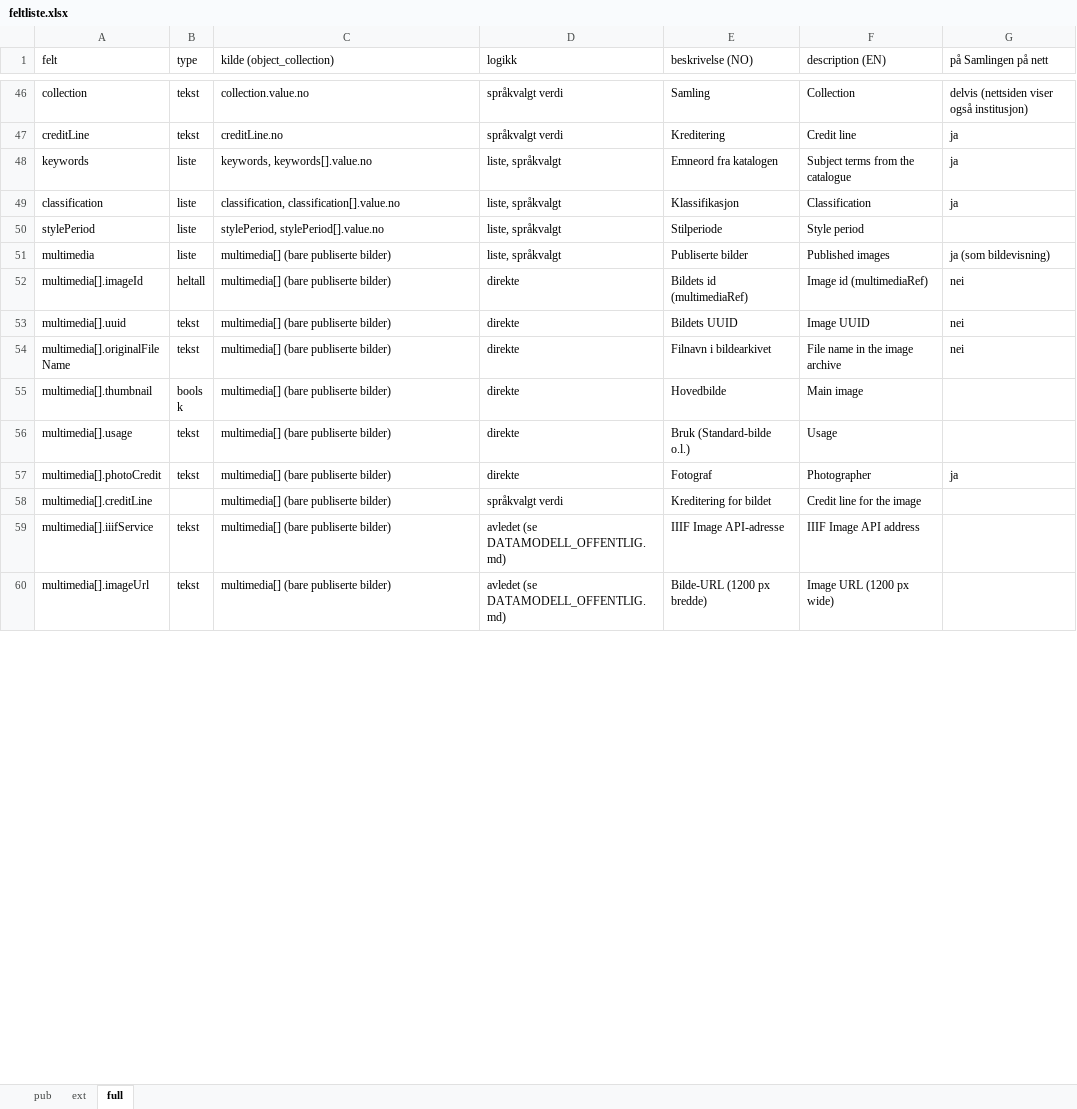
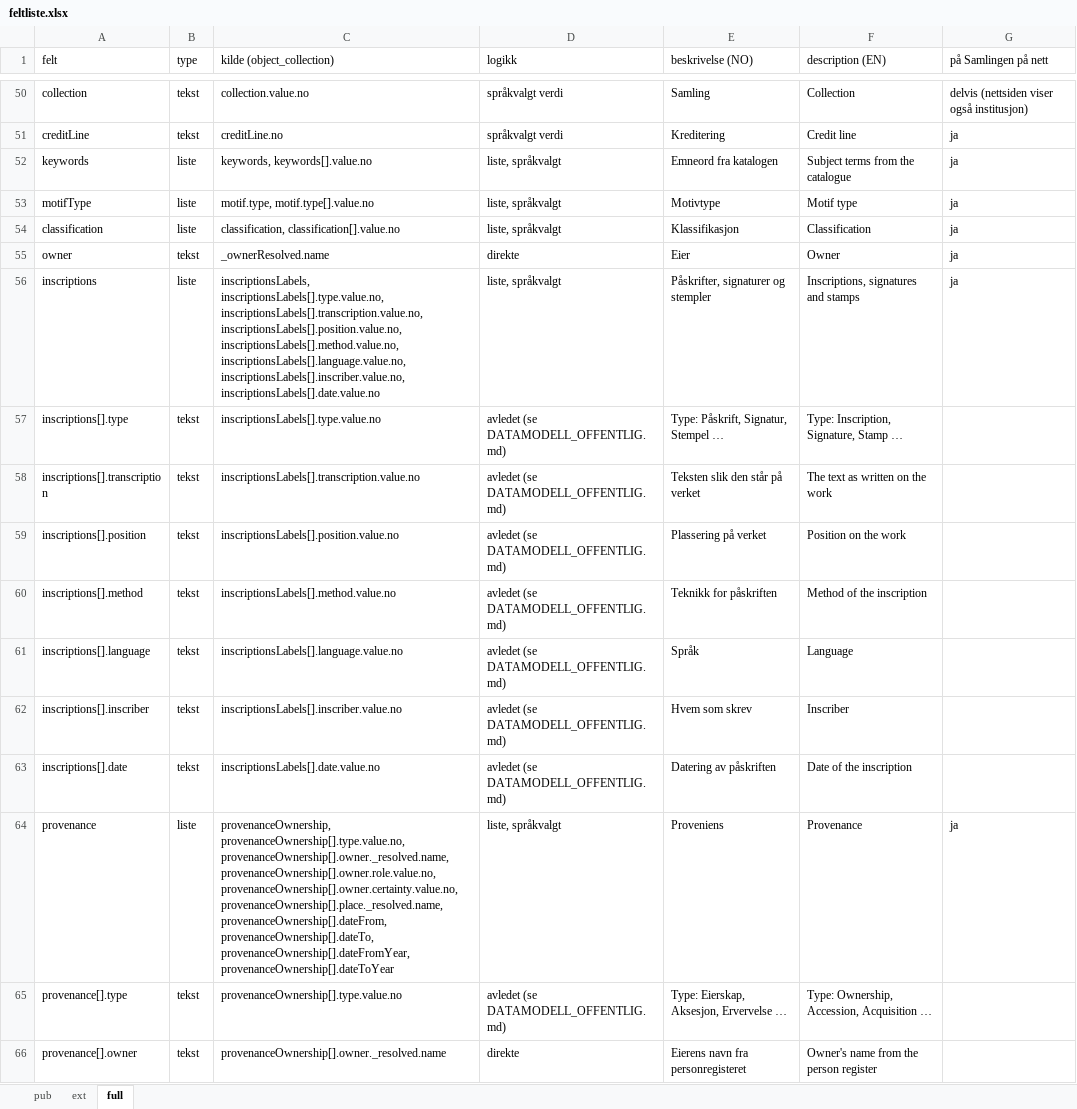
Before and after one commit to nasjonalmuseet/api-docs, an Excel workbook: assets/feltliste.xlsx, sheet full, drawn as a sheet; only a part is shown, gaps mark what is left out; the shorter side is filled out with more unchanged rows; values as stored, in another font and other column widths than the file's, no borders; the diff covers the shown part only; the diff names each change by its address in the sheet, - before the commit and + after, or states it on an @@ line.

```diff
--- a/assets/feltliste.xlsx (sheet full)
+++ b/assets/feltliste.xlsx (sheet full)
+row 53: motifType | liste | motif.type, motif.type[].value.no | liste, språkvalgt | Motivtype | Motif type | ja
+row 55: owner | tekst | _ownerResolved.name | direkte | Eier | Owner | ja
+row 56: inscriptions | liste | inscriptionsLabels, inscriptionsLabels[].type.value.no, inscriptionsLabels[].transcription.value.no, inscriptionsLabels[].position.value.no, inscriptionsLabels[].method.value.no, inscriptionsLabels[].language.value.no, inscriptionsLabels[].inscriber.value.no, inscriptionsLabels[].date.value.no | liste, språkvalgt | Påskrifter, signaturer og stempler | Inscriptions, signatures and stamps | ja
+row 57: inscriptions[].type | tekst | inscriptionsLabels[].type.value.no | avledet (se DATAMODELL_OFFENTLIG.md) | Type: Påskrift, Signatur, Stempel … | Type: Inscription, Signature, Stamp …
+row 58: inscriptions[].transcription | tekst | inscriptionsLabels[].transcription.value.no | avledet (se DATAMODELL_OFFENTLIG.md) | Teksten slik den står på verket | The text as written on the work
+row 59: inscriptions[].position | tekst | inscriptionsLabels[].position.value.no | avledet (se DATAMODELL_OFFENTLIG.md) | Plassering på verket | Position on the work
+row 60: inscriptions[].method | tekst | inscriptionsLabels[].method.value.no | avledet (se DATAMODELL_OFFENTLIG.md) | Teknikk for påskriften | Method of the inscription
+row 61: inscriptions[].language | tekst | inscriptionsLabels[].language.value.no | avledet (se DATAMODELL_OFFENTLIG.md) | Språk | Language
+row 62: inscriptions[].inscriber | tekst | inscriptionsLabels[].inscriber.value.no | avledet (se DATAMODELL_OFFENTLIG.md) | Hvem som skrev | Inscriber
+row 63: inscriptions[].date | tekst | inscriptionsLabels[].date.value.no | avledet (se DATAMODELL_OFFENTLIG.md) | Datering av påskriften | Date of the inscription
+row 64: provenance | liste | provenanceOwnership, provenanceOwnership[].type.value.no, provenanceOwnership[].owner._resolved.name, provenanceOwnership[].owner.role.value.no, provenanceOwnership[].owner.certainty.value.no, provenanceOwnership[].place._resolved.name, provenanceOwnership[].dateFrom, provenanceOwnership[].dateTo, provenanceOwnership[].dateFromYear, provenanceOwnership[].dateToYear | liste, språkvalgt | Proveniens | Provenance | ja
+row 65: provenance[].type | tekst | provenanceOwnership[].type.value.no | avledet (se DATAMODELL_OFFENTLIG.md) | Type: Eierskap, Aksesjon, Ervervelse … | Type: Ownership, Accession, Acquisition …
+row 66: provenance[].owner | tekst | provenanceOwnership[].owner._resolved.name | direkte | Eierens navn fra personregisteret | Owner's name from the person register
```
Also changed, not shown: 18 added rows, 3 removed rows and 1 edited cell elsewhere in this sheet, sheet ext, sheet pub, 2 other files.
